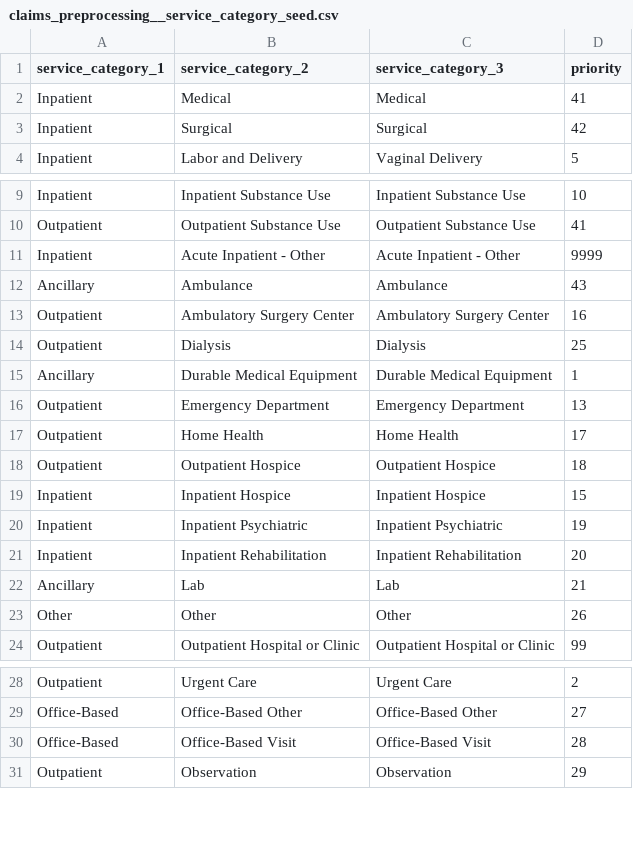
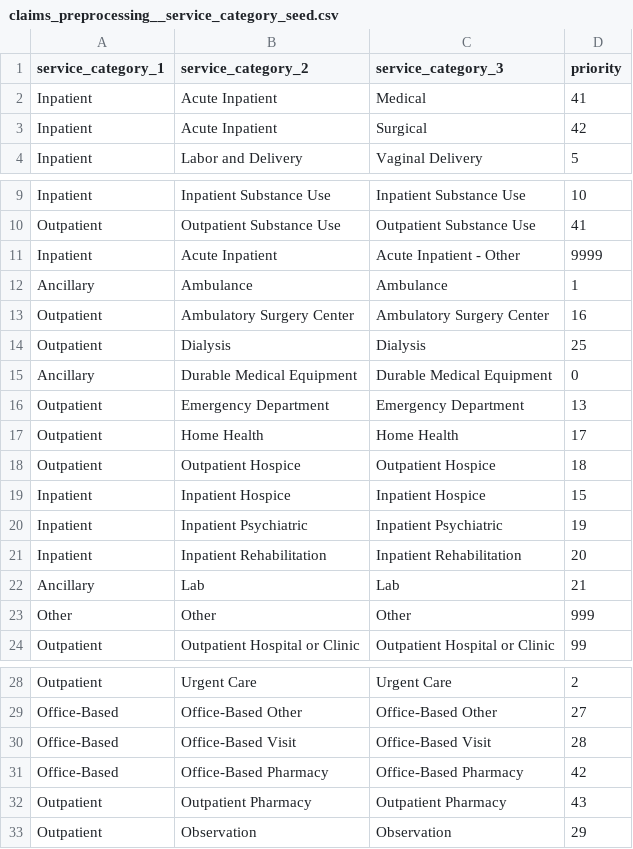
Before and after one commit to tuva-health/tuva, a CSV file: seeds/value_sets/claims_preprocessing/claims_preprocessing__service_category_seed.csv, drawn as a sheet; only a part is shown, gaps mark what is left out.

```diff
--- a/seeds/value_sets/claims_preprocessing/claims_preprocessing__service_category_seed.csv
+++ b/seeds/value_sets/claims_preprocessing/claims_preprocessing__service_category_seed.csv
@@ -1,4 +1,4 @@
 service_category_1,service_category_2,service_category_3,priority
-Inpatient,Medical,Medical,41
-Inpatient,Surgical,Surgical,42
+Inpatient,Acute Inpatient,Medical,41
+Inpatient,Acute Inpatient,Surgical,42
 Inpatient,Labor and Delivery,Vaginal Delivery,5
@@ -10,7 +10,7 @@ Inpatient,Inpatient Substance Use,Inpatient Substance Use,10
 Outpatient,Outpatient Substance Use,Outpatient Substance Use,41
-Inpatient,Acute Inpatient - Other,Acute Inpatient - Other,9999
-Ancillary,Ambulance,Ambulance,43
+Inpatient,Acute Inpatient,Acute Inpatient - Other,9999
+Ancillary,Ambulance,Ambulance,1
 Outpatient,Ambulatory Surgery Center,Ambulatory Surgery Center,16
 Outpatient,Dialysis,Dialysis,25
-Ancillary,Durable Medical Equipment,Durable Medical Equipment,1
+Ancillary,Durable Medical Equipment,Durable Medical Equipment,0
 Outpatient,Emergency Department,Emergency Department,13
@@ -22,3 +22,3 @@ Inpatient,Inpatient Rehabilitation,Inpatient Rehabilitation,20
 Ancillary,Lab,Lab,21
-Other,Other,Other,26
+Other,Other,Other,999
 Outpatient,Outpatient Hospital or Clinic,Outpatient Hospital or Clinic,99
@@ -30,2 +30,4 @@ Office-Based,Office-Based Other,Office-Based Other,27
 Office-Based,Office-Based Visit,Office-Based Visit,28
+Office-Based,Office-Based Pharmacy,Office-Based Pharmacy,42
+Outpatient,Outpatient Pharmacy,Outpatient Pharmacy,43
 Outpatient,Observation,Observation,29
```
Also changed, not shown: 44 other files.
